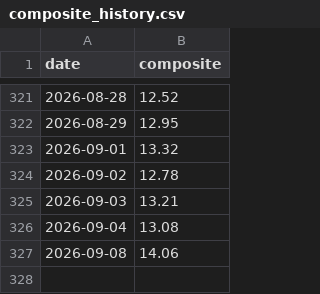
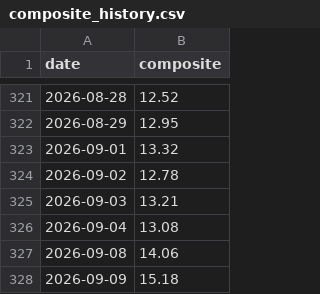
Before and after one commit to aherzfeld/credit_monitor, a CSV file: composite_history.csv, drawn as a sheet; only a part is shown, gaps mark what is left out.

```diff
--- a/composite_history.csv
+++ b/composite_history.csv
@@ -327 +327,2 @@ date,composite
 2026-09-08,14.06
+2026-09-09,15.18
```
Also changed, not shown: 1 other file.
